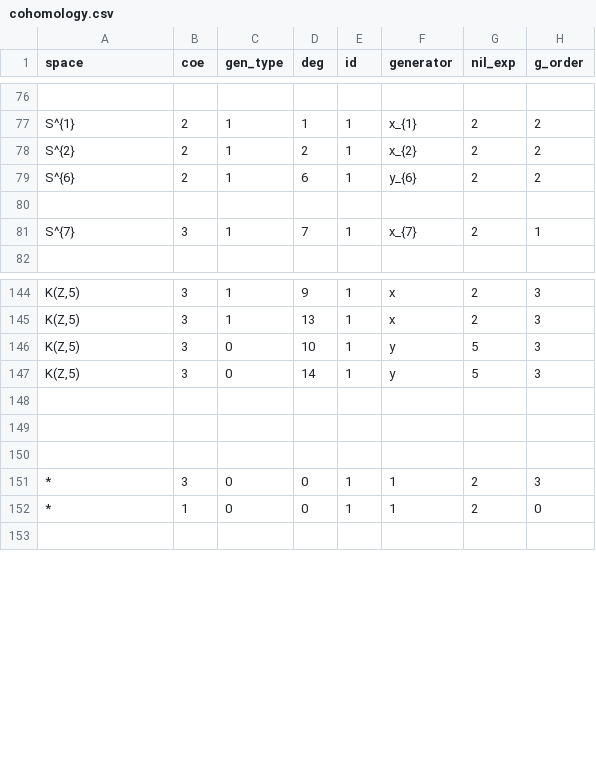
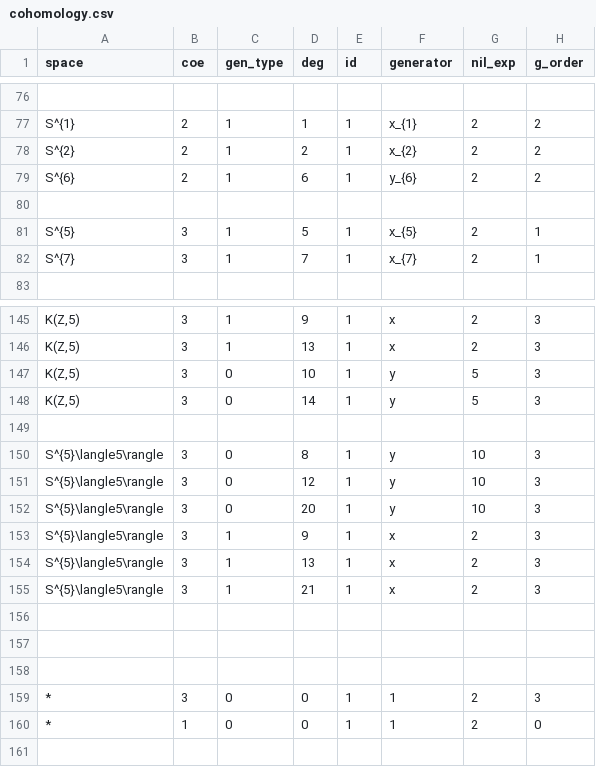
Before and after one commit to akebono03/Serre-Spectral-Sequence, a CSV file: cohomology.csv, drawn as a sheet; only a part is shown, gaps mark what is left out; the diff names each change by its address in the sheet, - before the commit and + after, or states it on an @@ line.

```diff
--- a/cohomology.csv
+++ b/cohomology.csv
+row 81: S^{5} | 3 | 1 | 5 | 1 | x_{5} | 2 | 1
+row 149: (empty)
+row 150: S^{5}\langle5\rangle | 3 | 0 | 8 | 1 | y | 10 | 3
+row 151: S^{5}\langle5\rangle | 3 | 0 | 12 | 1 | y | 10 | 3
+row 152: S^{5}\langle5\rangle | 3 | 0 | 20 | 1 | y | 10 | 3
+row 153: S^{5}\langle5\rangle | 3 | 1 | 9 | 1 | x | 2 | 3
+row 154: S^{5}\langle5\rangle | 3 | 1 | 13 | 1 | x | 2 | 3
+row 155: S^{5}\langle5\rangle | 3 | 1 | 21 | 1 | x | 2 | 3
```
Also changed, not shown: differential2.csv, fibration.csv, 2 other files.
